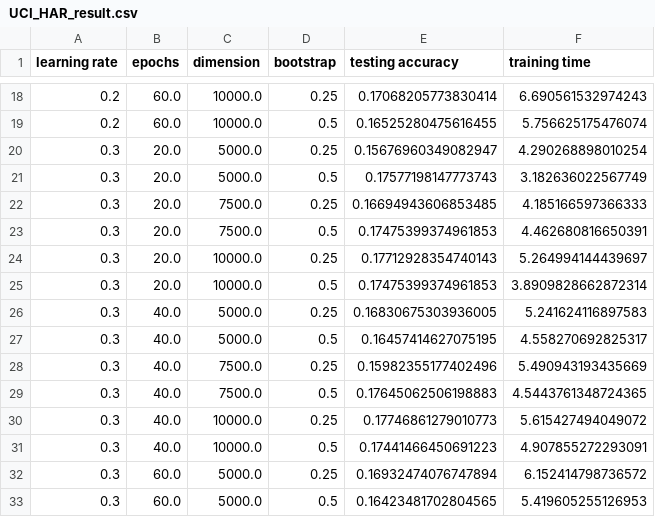
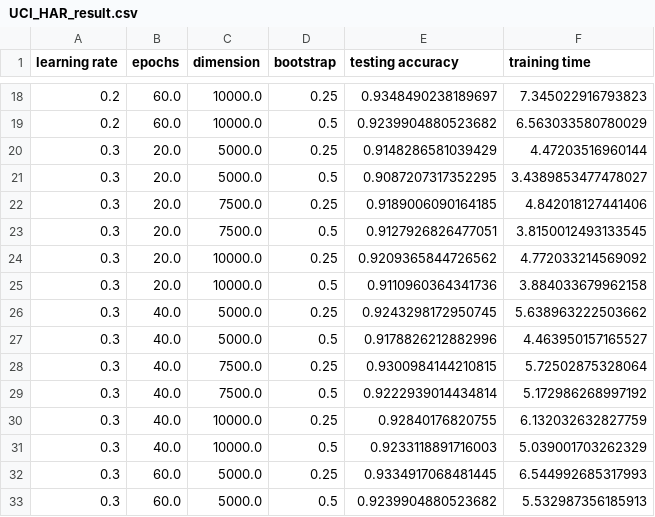
Before and after one commit to Alcoholrithm/UCI-GREAT, a CSV file: Project_1/UCI_HAR_result.csv, drawn as a sheet; only a part is shown, gaps mark what is left out; the diff covers the shown part only.

```diff
--- a/Project_1/UCI_HAR_result.csv
+++ b/Project_1/UCI_HAR_result.csv
@@ -18,16 +18,16 @@ learning rate,epochs,dimension,bootstrap,testing accuracy,training time
-0.2,60.0,10000.0,0.25,0.17068205773830414,6.690561532974243
-0.2,60.0,10000.0,0.5,0.16525280475616455,5.756625175476074
-0.3,20.0,5000.0,0.25,0.15676960349082947,4.290268898010254
-0.3,20.0,5000.0,0.5,0.17577198147773743,3.182636022567749
-0.3,20.0,7500.0,0.25,0.16694943606853485,4.185166597366333
-0.3,20.0,7500.0,0.5,0.17475399374961853,4.462680816650391
-0.3,20.0,10000.0,0.25,0.17712928354740143,5.264994144439697
-0.3,20.0,10000.0,0.5,0.17475399374961853,3.8909828662872314
-0.3,40.0,5000.0,0.25,0.16830675303936005,5.241624116897583
-0.3,40.0,5000.0,0.5,0.16457414627075195,4.558270692825317
-0.3,40.0,7500.0,0.25,0.15982355177402496,5.490943193435669
-0.3,40.0,7500.0,0.5,0.17645062506198883,4.5443761348724365
-0.3,40.0,10000.0,0.25,0.17746861279010773,5.615427494049072
-0.3,40.0,10000.0,0.5,0.17441466450691223,4.907855272293091
-0.3,60.0,5000.0,0.25,0.16932474076747894,6.152414798736572
-0.3,60.0,5000.0,0.5,0.16423481702804565,5.419605255126953
+0.2,60.0,10000.0,0.25,0.9348490238189697,7.345022916793823
+0.2,60.0,10000.0,0.5,0.9239904880523682,6.563033580780029
+0.3,20.0,5000.0,0.25,0.9148286581039429,4.47203516960144
+0.3,20.0,5000.0,0.5,0.9087207317352295,3.4389853477478027
+0.3,20.0,7500.0,0.25,0.9189006090164185,4.842018127441406
+0.3,20.0,7500.0,0.5,0.9127926826477051,3.8150012493133545
+0.3,20.0,10000.0,0.25,0.9209365844726562,4.772033214569092
+0.3,20.0,10000.0,0.5,0.9110960364341736,3.884033679962158
+0.3,40.0,5000.0,0.25,0.9243298172950745,5.638963222503662
+0.3,40.0,5000.0,0.5,0.9178826212882996,4.463950157165527
+0.3,40.0,7500.0,0.25,0.9300984144210815,5.72502875328064
+0.3,40.0,7500.0,0.5,0.9222939014434814,5.172986268997192
+0.3,40.0,10000.0,0.25,0.92840176820755,6.132032632827759
+0.3,40.0,10000.0,0.5,0.9233118891716003,5.039001703262329
+0.3,60.0,5000.0,0.25,0.9334917068481445,6.544992685317993
+0.3,60.0,5000.0,0.5,0.9239904880523682,5.532987356185913
```
Also changed, not shown: 112 edited cells elsewhere in this file, 1 other file.
